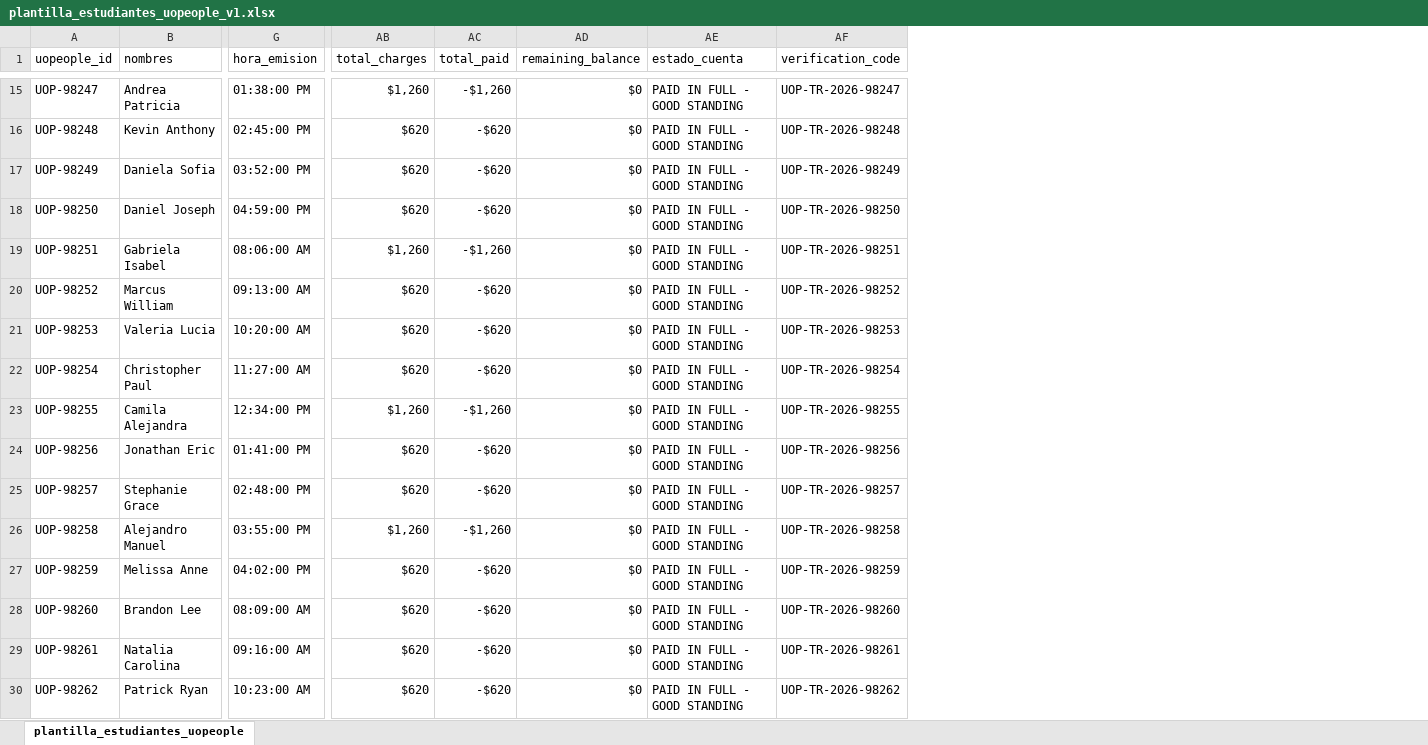
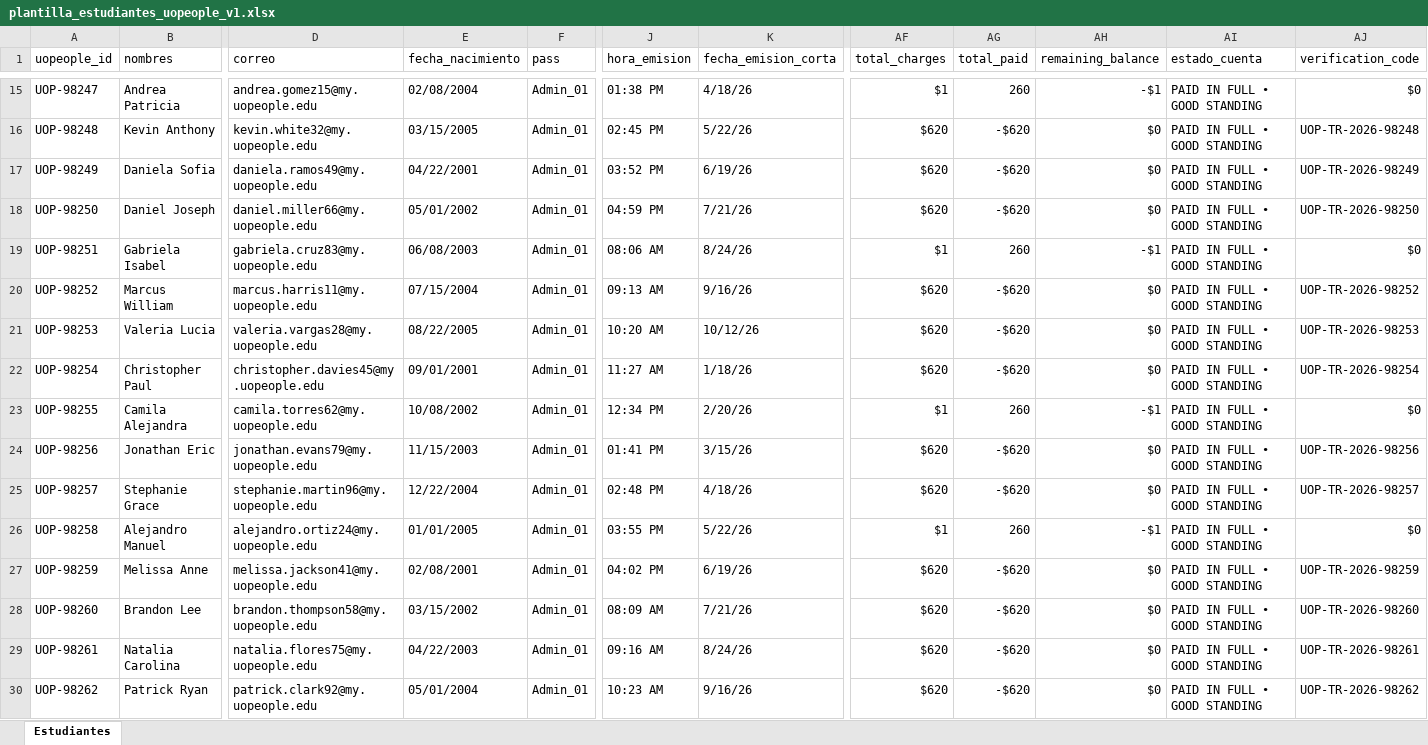
Before and after one commit to russbellc/pdf-studio, an Excel workbook: frontend/public/plantilla_estudiantes_uopeople_v1.xlsx, sheet Estudiantes, drawn as a sheet; only a part is shown, gaps mark what is left out; values as stored, in another font and other column widths than the file's, no cell formats; addresses are those after the commit; the diff covers the shown part only; the diff names each change by its address in the sheet, - before the commit and + after, or states it on an @@ line.

Commit message:
feat: ajustar diseno identico a Franco_Lopez_Plaza.pdf, modal edicion persona, y 50 estudiantes con correo fecha_nacimiento y pass

```diff
--- a/frontend/public/plantilla_estudiantes_uopeople_v1.xlsx (sheet Estudiantes)
+++ b/frontend/public/plantilla_estudiantes_uopeople_v1.xlsx (sheet Estudiantes)
-sheet tab: plantilla_estudiantes_uopeople
+sheet tab: Estudiantes
+column D (correo), rows 15-30: andrea.gomez15@my.uopeople.edu | kevin.white32@my.uopeople.edu | daniela.ramos49@my.uopeople.edu | daniel.miller66@my.uopeople.edu | gabriela.cruz83@my.uopeople.edu | marcus.harris11@my.uopeople.edu | valeria.vargas28@my.uopeople.edu | christopher.davies45@my.uopeople.edu | camila.torres62@my.uopeople.edu | jonathan.evans79@my.uopeople.edu | stephanie.martin96@my.uopeople.edu | alejandro.ortiz24@my.uopeople.edu | melissa.jackson41@my.uopeople.edu | brandon.thompson58@my.uopeople.edu | natalia.flores75@my.uopeople.edu | patrick.clark92@my.uopeople.edu
+column E (fecha_nacimiento), rows 15-30: 02/08/2004 | 03/15/2005 | 04/22/2001 | 05/01/2002 | 06/08/2003 | 07/15/2004 | 08/22/2005 | 09/01/2001 | 10/08/2002 | 11/15/2003 | 12/22/2004 | 01/01/2005 | 02/08/2001 | 03/15/2002 | 04/22/2003 | 05/01/2004
+column F (pass), rows 15-30: all Admin_01
+column K (fecha_emision_corta), rows 15-30: 4/18/26 | 5/22/26 | 6/19/26 | 7/21/26 | 8/24/26 | 9/16/26 | 10/12/26 | 1/18/26 | 2/20/26 | 3/15/26 | 4/18/26 | 5/22/26 | 6/19/26 | 7/21/26 | 8/24/26 | 9/16/26
-J15 (hora_emision): 01:38:00 PM
+J15 (hora_emision): 01:38 PM
-AF15 (total_charges): $1,260
+AF15 (total_charges): $1
-AG15 (total_paid): -$1,260
+AG15 (total_paid): 260
-AH15 (remaining_balance): $0
+AH15 (remaining_balance): -$1
-AI15:AI30 (estado_cuenta): PAID IN FULL - GOOD STANDING
+AI15:AI30 (estado_cuenta): PAID IN FULL • GOOD STANDING
-AJ15 (verification_code): UOP-TR-2026-98247
+AJ15 (verification_code): $0
-J16 (hora_emision): 02:45:00 PM
+J16 (hora_emision): 02:45 PM
-J17 (hora_emision): 03:52:00 PM
+J17 (hora_emision): 03:52 PM
-J18 (hora_emision): 04:59:00 PM
+J18 (hora_emision): 04:59 PM
-J19 (hora_emision): 08:06:00 AM
+J19 (hora_emision): 08:06 AM
-AF19 (total_charges): $1,260
+AF19 (total_charges): $1
-AG19 (total_paid): -$1,260
+AG19 (total_paid): 260
-AH19 (remaining_balance): $0
+AH19 (remaining_balance): -$1
-AJ19 (verification_code): UOP-TR-2026-98251
+AJ19 (verification_code): $0
-J20 (hora_emision): 09:13:00 AM
+J20 (hora_emision): 09:13 AM
-J21 (hora_emision): 10:20:00 AM
+J21 (hora_emision): 10:20 AM
-J22 (hora_emision): 11:27:00 AM
+J22 (hora_emision): 11:27 AM
-J23 (hora_emision): 12:34:00 PM
+J23 (hora_emision): 12:34 PM
-AF23 (total_charges): $1,260
+AF23 (total_charges): $1
-AG23 (total_paid): -$1,260
+AG23 (total_paid): 260
-AH23 (remaining_balance): $0
+AH23 (remaining_balance): -$1
-AJ23 (verification_code): UOP-TR-2026-98255
+AJ23 (verification_code): $0
-J24 (hora_emision): 01:41:00 PM
+J24 (hora_emision): 01:41 PM
-J25 (hora_emision): 02:48:00 PM
+J25 (hora_emision): 02:48 PM
-J26 (hora_emision): 03:55:00 PM
+J26 (hora_emision): 03:55 PM
-AF26 (total_charges): $1,260
+AF26 (total_charges): $1
-AG26 (total_paid): -$1,260
+AG26 (total_paid): 260
-AH26 (remaining_balance): $0
+AH26 (remaining_balance): -$1
-AJ26 (verification_code): UOP-TR-2026-98258
+AJ26 (verification_code): $0
-J27 (hora_emision): 04:02:00 PM
+J27 (hora_emision): 04:02 PM
-J28 (hora_emision): 08:09:00 AM
+J28 (hora_emision): 08:09 AM
-J29 (hora_emision): 09:16:00 AM
+J29 (hora_emision): 09:16 AM
-J30 (hora_emision): 10:23:00 AM
+J30 (hora_emision): 10:23 AM
```
Also changed, not shown: 112 edited cells elsewhere in this sheet, cell formats, 6 other files.
